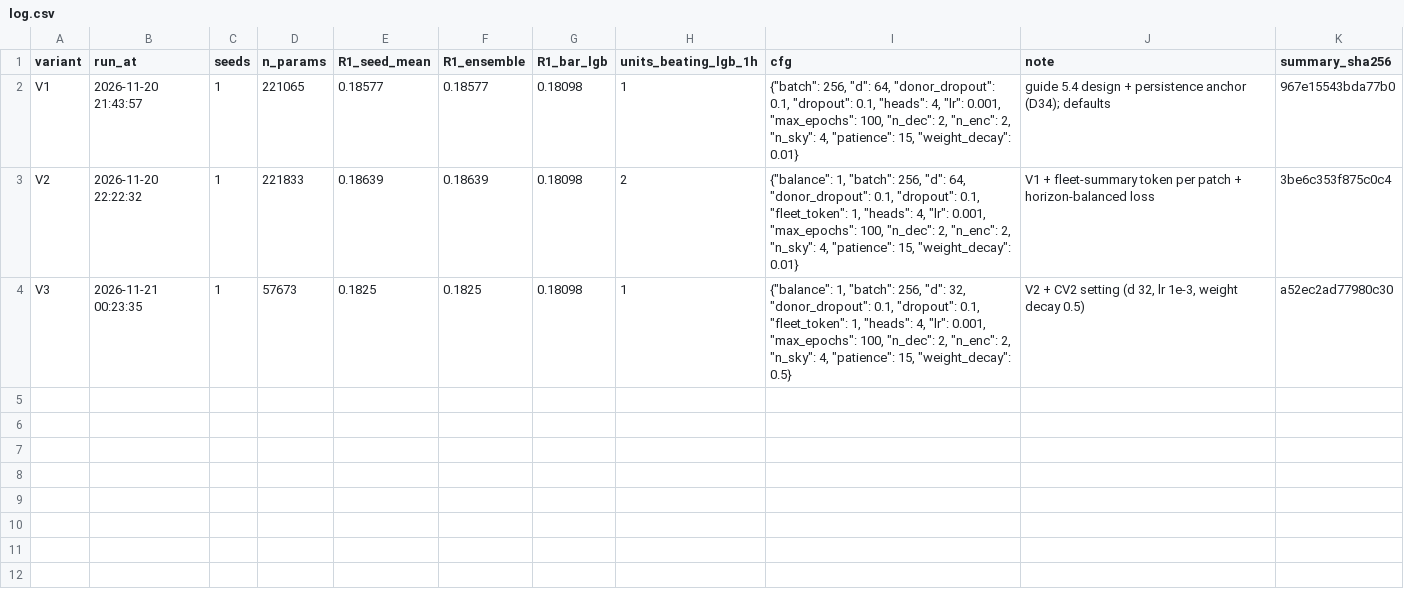
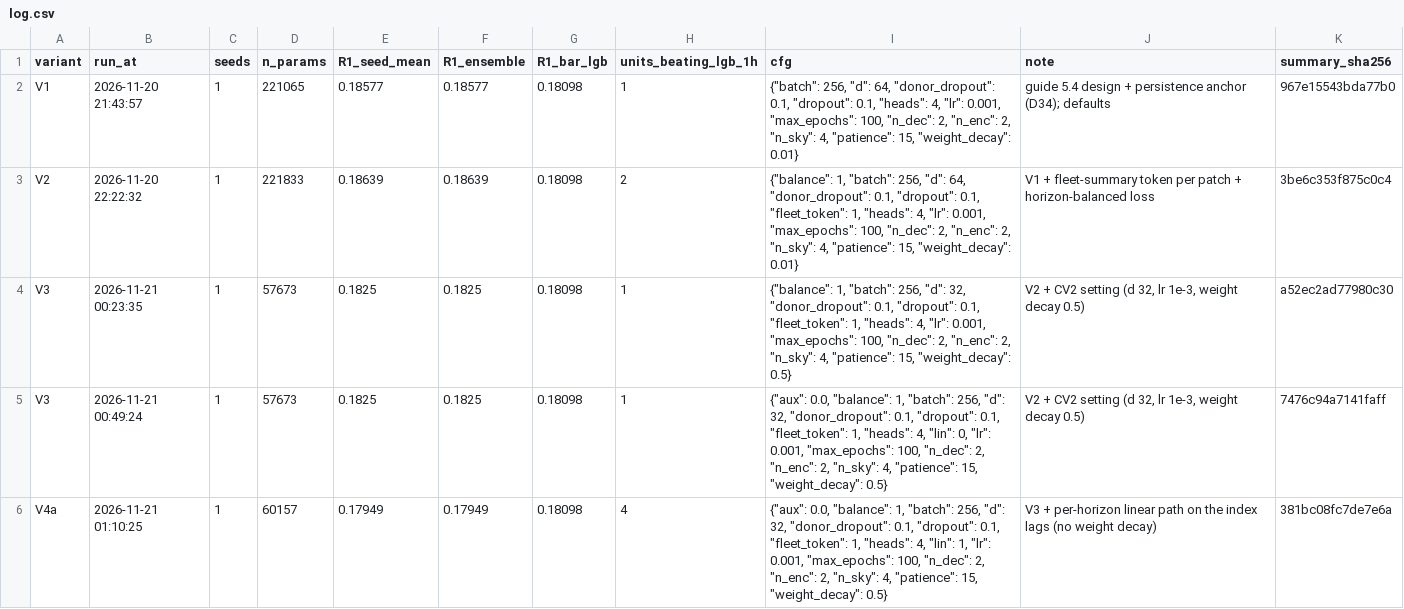
Before and after one commit to farah1902/pv-cold-start, a CSV file: results/nb5c_variants/log.csv, drawn as a sheet; the diff names each change by its address in the sheet, - before the commit and + after, or states it on an @@ line.

```diff
--- a/results/nb5c_variants/log.csv
+++ b/results/nb5c_variants/log.csv
+row 5: V3 | 2026-11-21 00:49:24 | 1 | 57673 | 0.1825 | 0.1825 | 0.18098 | 1 | {"aux": 0.0, "balance": 1, "batch": 256, "d": 32, "donor_dropout": 0.1, "dropout": 0.1, "fleet_token": 1, "heads": 4, "lin": 0, "lr": 0.001, "max_epochs": 100, "n_dec": 2, "n_enc": 2, "n_sky": 4, "patience": 15, "weight_decay": 0.5} | V2 + CV2 setting (d 32, lr 1e-3, weight decay 0.5) | 7476c94a7141faff
+row 6: V4a | 2026-11-21 01:10:25 | 1 | 60157 | 0.17949 | 0.17949 | 0.18098 | 4 | {"aux": 0.0, "balance": 1, "batch": 256, "d": 32, "donor_dropout": 0.1, "dropout": 0.1, "fleet_token": 1, "heads": 4, "lin": 1, "lr": 0.001, "max_epochs": 100, "n_dec": 2, "n_enc": 2, "n_sky": 4, "patience": 15, "weight_decay": 0.5} | V3 + per-horizon linear path on the index lags (no weight decay) | 381bc08fc7de7e6a
```
Also changed, not shown: 4 other files.
